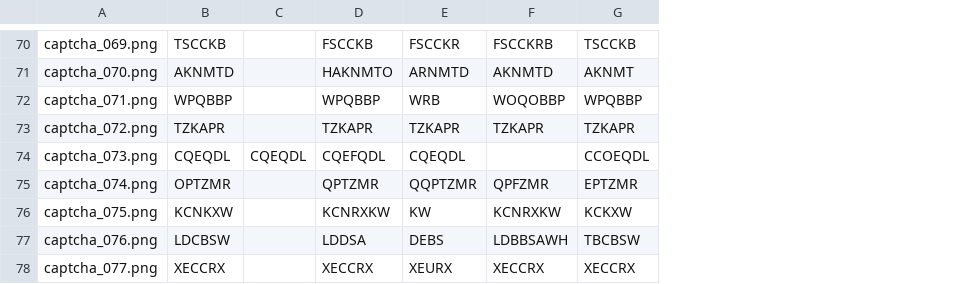
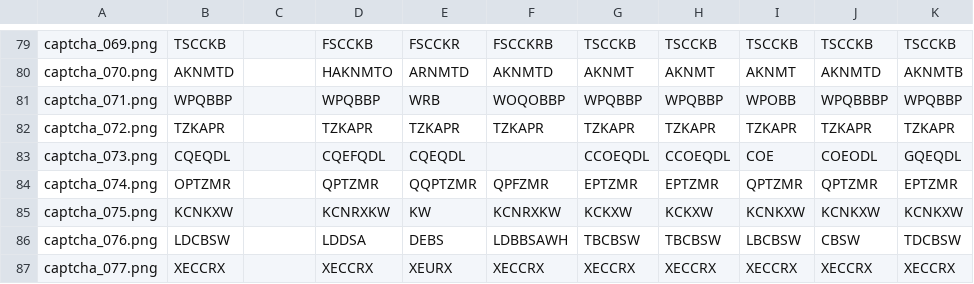
Before and after one commit to Hinen/kill-rice-monkey, a CSV file: captcha-samples/new/benchmark_results_compare.csv, drawn as a sheet; only a part is shown, gaps mark what is left out; addresses are those after the commit; the diff covers the shown part only; the diff names each change by its address in the sheet, - before the commit and + after, or states it on an @@ line.

```diff
--- a/captcha-samples/new/benchmark_results_compare.csv
+++ b/captcha-samples/new/benchmark_results_compare.csv
+column H, rows 79-87: TSCCKB | AKNMT | WPQBBP | TZKAPR | CCOEQDL | EPTZMR | KCKXW | TBCBSW | XECCRX
+column I, rows 79-87: TSCCKB | AKNMT | WPOBB | TZKAPR | COE | QPTZMR | KCNKXW | LBCBSW | XECCRX
+column J, rows 79-87: TSCCKB | AKNMTD | WPQBBBP | TZKAPR | COEODL | QPTZMR | KCNKXW | CBSW | XECCRX
+column K, rows 79-87: TSCCKB | AKNMTB | WPQBBP | TZKAPR | GQEQDL | EPTZMR | KCNKXW | TDCBSW | XECCRX
-C83: CQEQDL
+C83: (empty)
```
Also changed, not shown: 9 added rows and 13 edited cells elsewhere in this file, captcha-samples/new/ground_truth.csv, captcha-samples/old/benchmark_results_compare.csv, 1 other file.
